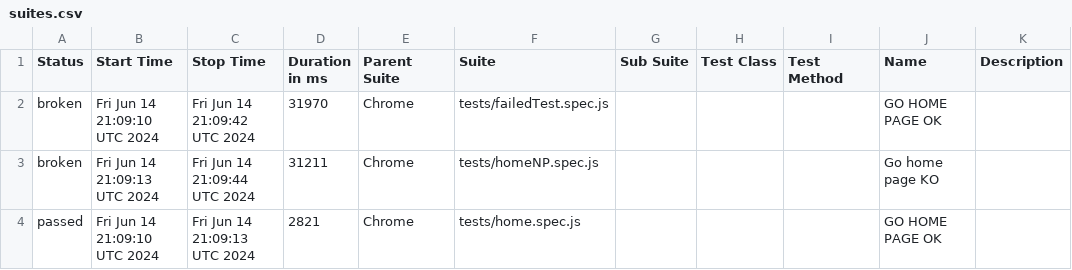
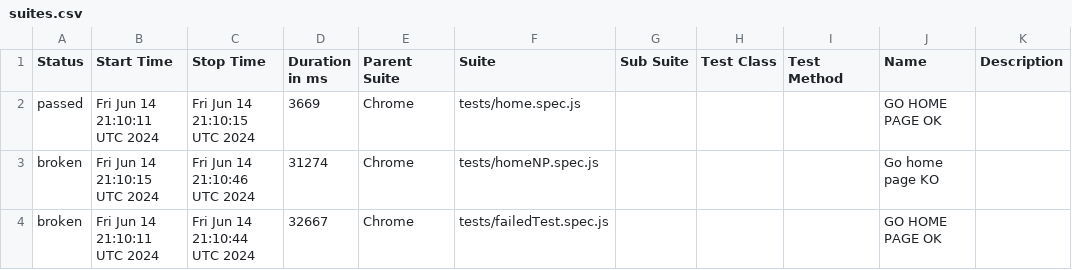
Before and after one commit to omardwwm/playwrightAutoTest, a CSV file: data/suites.csv, drawn as a sheet.

```diff
--- a/data/suites.csv
+++ b/data/suites.csv
@@ -1,4 +1,4 @@
 "Status","Start Time","Stop Time","Duration in ms","Parent Suite","Suite","Sub Suite","Test Class","Test Method","Name","Description"
-"broken","Fri Jun 14 21:09:10 UTC 2024","Fri Jun 14 21:09:42 UTC 2024","31970","Chrome","tests/failedTest.spec.js","","","","GO HOME PAGE OK",""
-"broken","Fri Jun 14 21:09:13 UTC 2024","Fri Jun 14 21:09:44 UTC 2024","31211","Chrome","tests/homeNP.spec.js","","","","Go home page KO",""
-"passed","Fri Jun 14 21:09:10 UTC 2024","Fri Jun 14 21:09:13 UTC 2024","2821","Chrome","tests/home.spec.js","","","","GO HOME PAGE OK",""
+"passed","Fri Jun 14 21:10:11 UTC 2024","Fri Jun 14 21:10:15 UTC 2024","3669","Chrome","tests/home.spec.js","","","","GO HOME PAGE OK",""
+"broken","Fri Jun 14 21:10:15 UTC 2024","Fri Jun 14 21:10:46 UTC 2024","31274","Chrome","tests/homeNP.spec.js","","","","Go home page KO",""
+"broken","Fri Jun 14 21:10:11 UTC 2024","Fri Jun 14 21:10:44 UTC 2024","32667","Chrome","tests/failedTest.spec.js","","","","GO HOME PAGE OK",""
```
Also changed, not shown: 37 other files.
